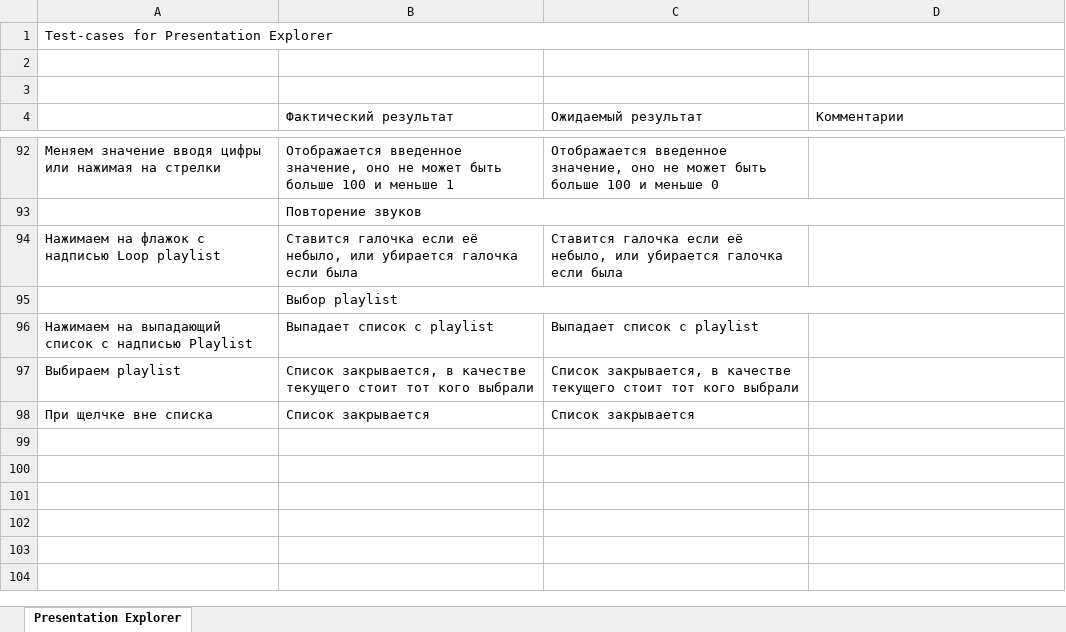
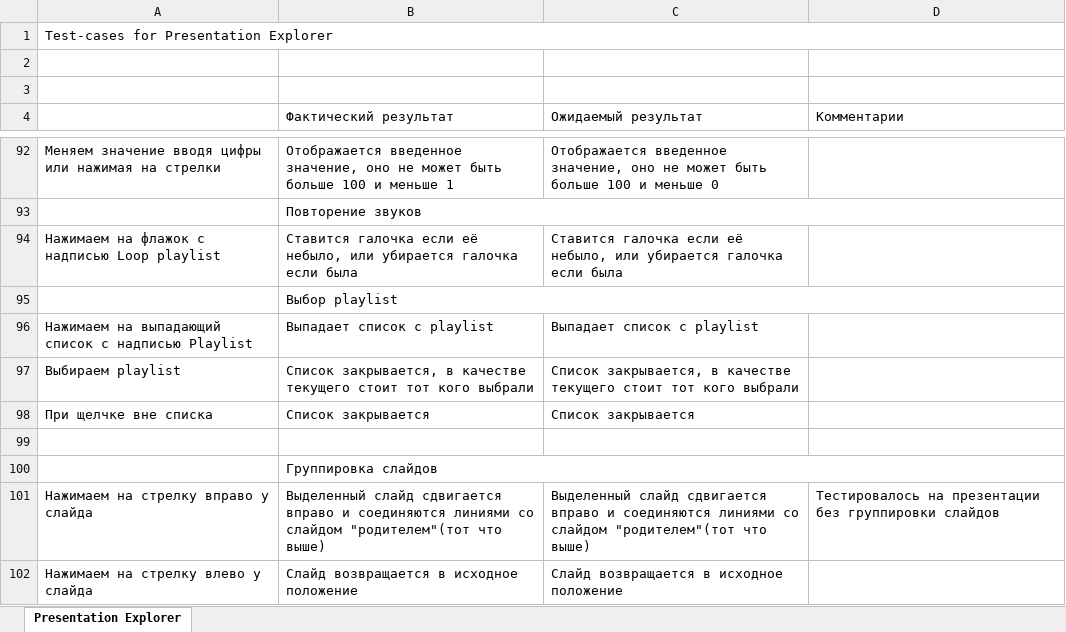
Before and after one commit to 7kia/SoftwareTesting, an Excel workbook: iSpring/TestCase.xlsx, sheet Presentation Explorer, drawn as a sheet; only a part is shown, gaps mark what is left out; values as stored, in another font and other column widths than the file's, no cell formats; charts and pictures not drawn; the diff names each change by its address in the sheet, - before the commit and + after, or states it on an @@ line.

Commit message:
Add forgot case for Nesting level

```diff
--- a/iSpring/TestCase.xlsx (sheet Presentation Explorer)
+++ b/iSpring/TestCase.xlsx (sheet Presentation Explorer)
+row 99: (empty)
+row 100:  | Группировка слайдов
+row 101: Нажимаем на стрелку вправо у слайда | Выделенный слайд сдвигается вправо и соединяются линиями со слайдом "родителем"(тот что выше) | Выделенный слайд сдвигается вправо и соединяются линиями со слайдом "родителем"(тот что выше) | Тестировалось на презентации без группировки слайдов
+row 102: Нажимаем на стрелку влево у слайда | Слайд возвращается в исходное положение | Слайд возвращается в исходное положение
```
Also changed, not shown: cell formats, iSpring/Usabiluty.xlsx.
